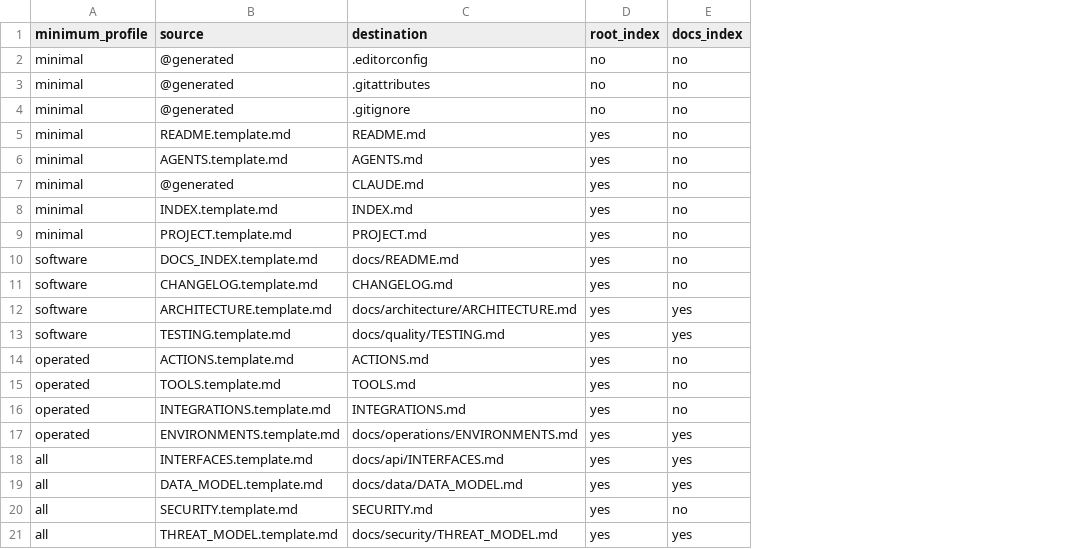
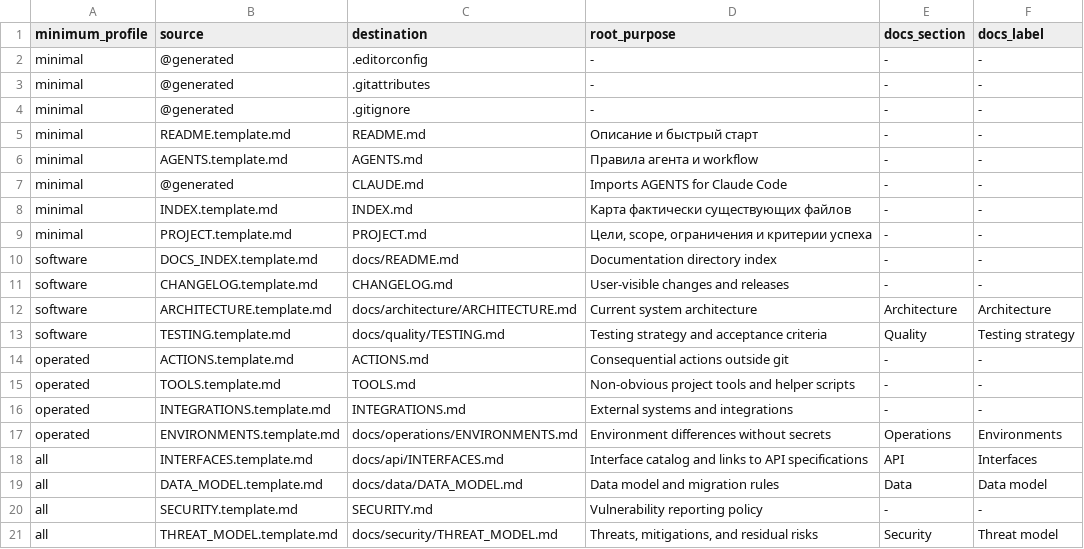
Before and after one commit to NightMadMax/new-project-rules, a TSV file: config/profiles.tsv, drawn as a sheet; removed rows and columns are numbered as before the commit, all else as after; the diff names each change by its address in the sheet, - before the commit and + after, or states it on an @@ line.

Commit message:
Drive bootstrap profiles from contract

```diff
--- a/config/profiles.tsv
+++ b/config/profiles.tsv
-column D (root_index), rows 2-21: no | no | no | yes | yes | yes | yes | yes | yes | yes | yes | yes | yes | yes | yes | yes | yes | yes | yes | yes
-column E (docs_index), rows 2-21: no | no | no | no | no | no | no | no | no | no | yes | yes | no | no | no | yes | yes | yes | no | yes
+column D (root_purpose), rows 2-21: - | - | - | Описание и быстрый старт | Правила агента и workflow | Imports AGENTS for Claude Code | Карта фактически существующих файлов | Цели, scope, ограничения и критерии успеха | Documentation directory index | User-visible changes and releases | Current system architecture | Testing strategy and acceptance criteria | Consequential actions outside git | Non-obvious project tools and helper scripts | External systems and integrations | Environment differences without secrets | Interface catalog and links to API specifications | Data model and migration rules | Vulnerability reporting policy | Threats, mitigations, and residual risks
+column E (docs_section), rows 2-21: - | - | - | - | - | - | - | - | - | - | Architecture | Quality | - | - | - | Operations | API | Data | - | Security
+column F (docs_label), rows 2-21: - | - | - | - | - | - | - | - | - | - | Architecture | Testing strategy | - | - | - | Environments | Interfaces | Data model | - | Threat model
```
Also changed, not shown: 10 other files.
